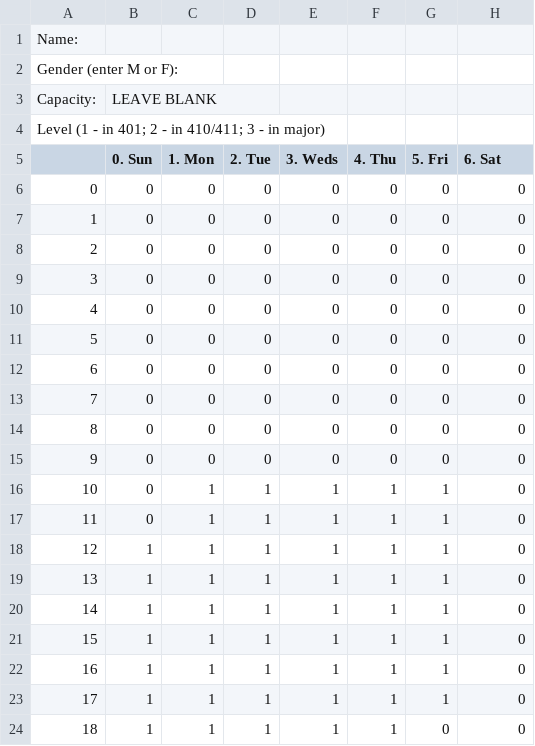
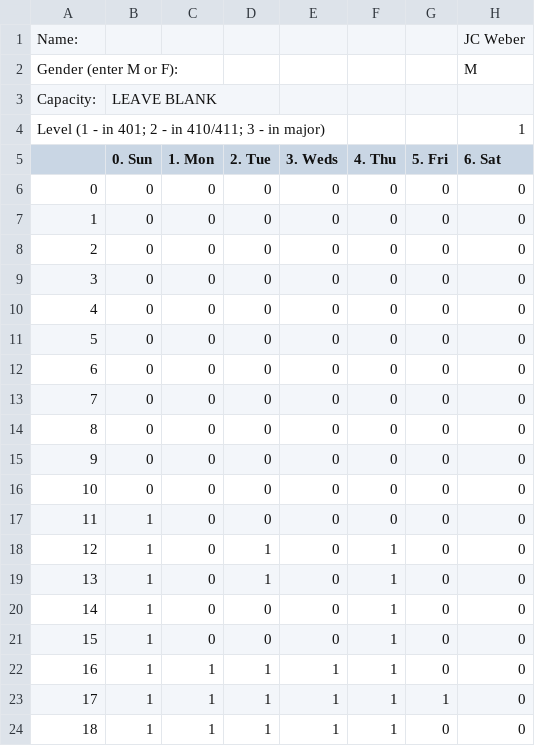
Before and after one commit to UNCTillDeath/TAScheduler, a CSV file: data/spring-17/staff/johnjo8.csv, drawn as a sheet; only a part is shown.

Commit message:
Update johnjo8.csv

```diff
--- a/data/spring-17/staff/johnjo8.csv
+++ b/data/spring-17/staff/johnjo8.csv
@@ -1,5 +1,5 @@
-Name:,,,,,,,
-Gender (enter M or F):,,,,,,,
+Name:,,,,,,,JC Weber
+Gender (enter M or F):,,,,,,,M
 Capacity:,LEAVE BLANK,,,,,,
-Level (1 - in 401; 2 - in 410/411; 3 - in major),,,,,,,
+Level (1 - in 401; 2 - in 410/411; 3 - in major),,,,,,,1
 ,0. Sun,1. Mon,2. Tue,3. Weds,4. Thu,5. Fri,6. Sat
@@ -15,9 +15,9 @@ Level (1 - in 401; 2 - in 410/411; 3 - in major),,,,,,,
 9,0,0,0,0,0,0,0
-10,0,1,1,1,1,1,0
-11,0,1,1,1,1,1,0
-12,1,1,1,1,1,1,0
-13,1,1,1,1,1,1,0
-14,1,1,1,1,1,1,0
-15,1,1,1,1,1,1,0
-16,1,1,1,1,1,1,0
+10,0,0,0,0,0,0,0
+11,1,0,0,0,0,0,0
+12,1,0,1,0,1,0,0
+13,1,0,1,0,1,0,0
+14,1,0,0,0,1,0,0
+15,1,0,0,0,1,0,0
+16,1,1,1,1,1,0,0
 17,1,1,1,1,1,1,0
```
